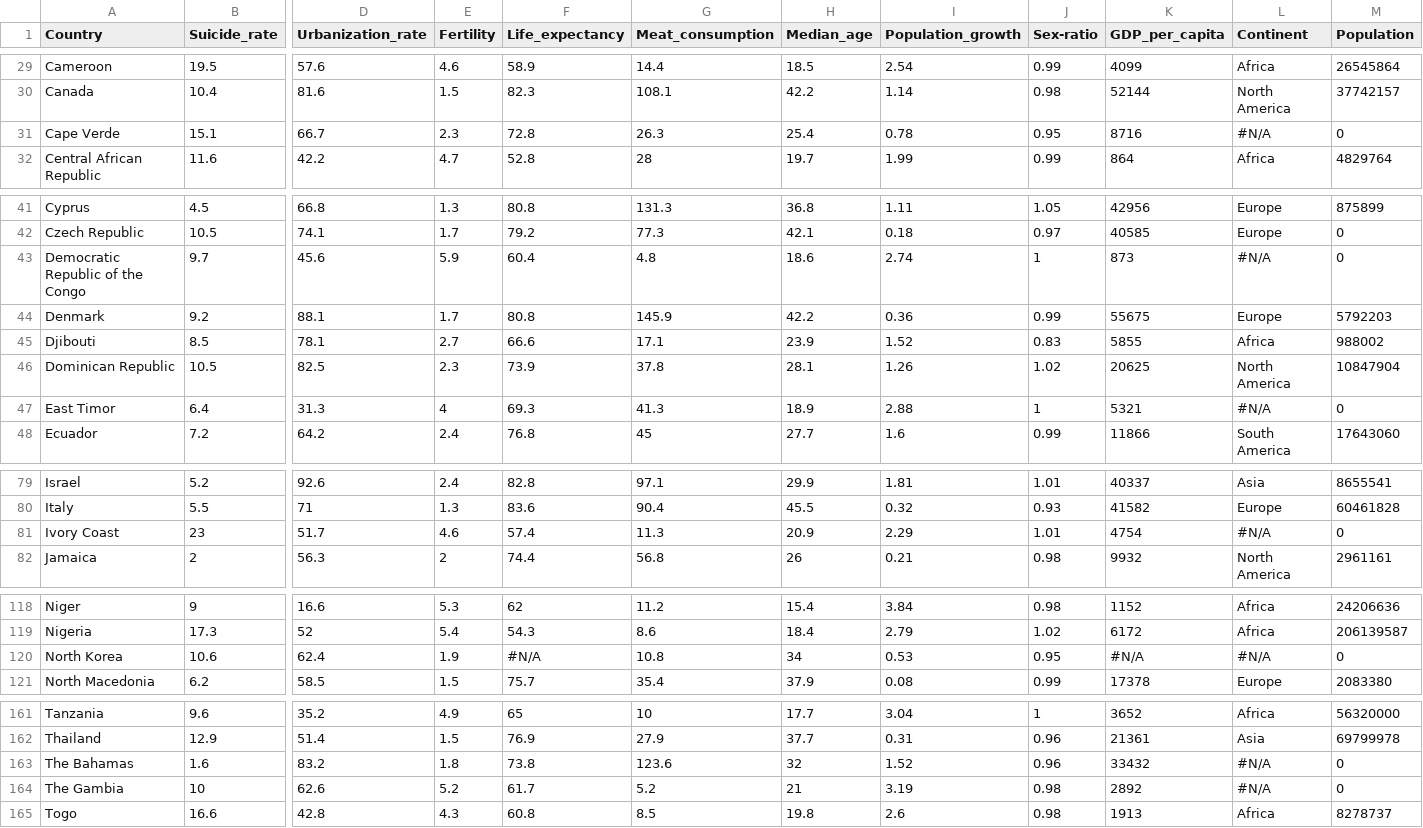
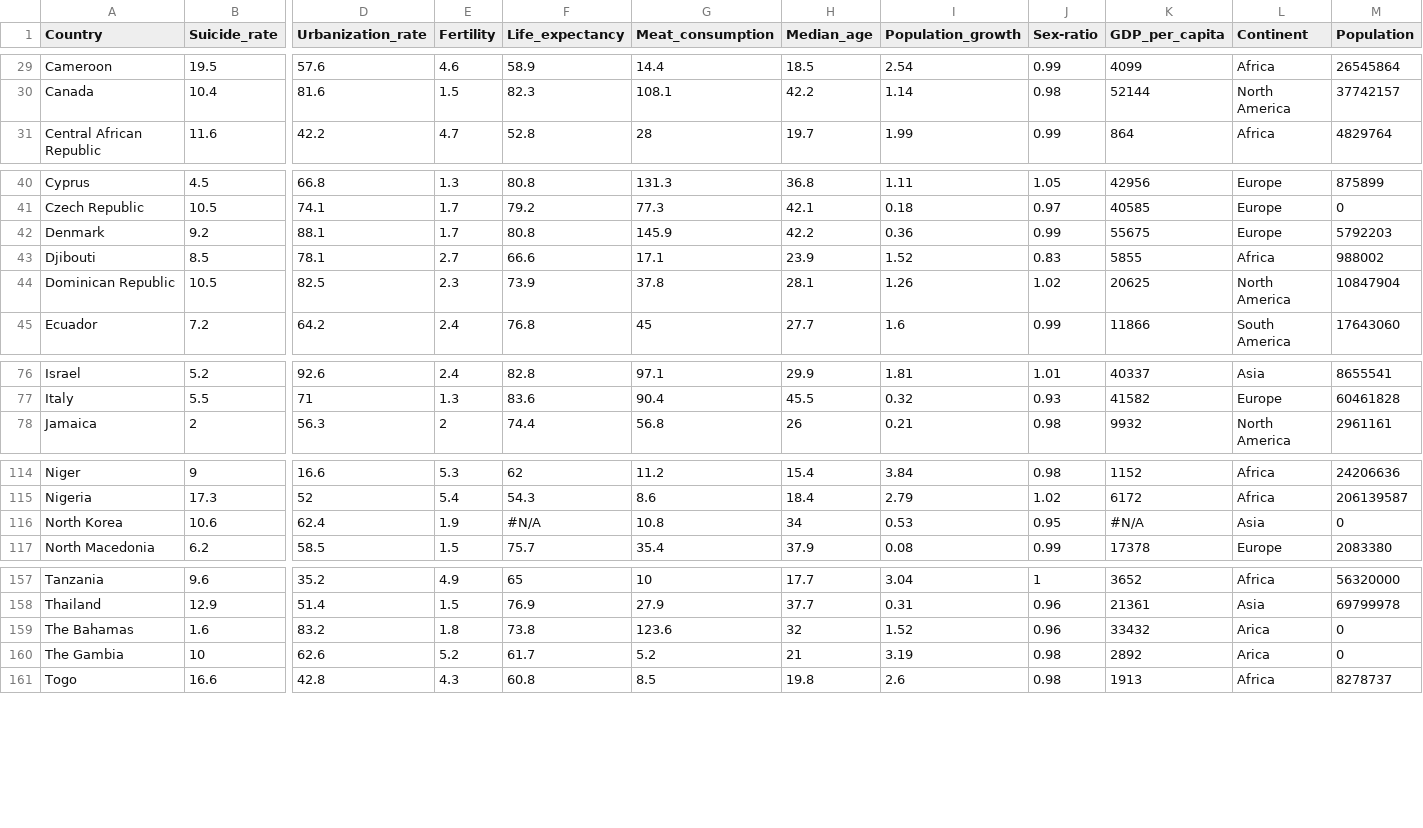
Before and after one commit to yzho0080/FIT3179, a CSV file: World data/world data with continent AND population.csv, drawn as a sheet; only a part is shown, gaps mark what is left out; removed rows and columns are numbered as before the commit, all else as after; rows hold the shown columns only; the diff covers the shown part only; the diff names each change by its address in the sheet, - before the commit and + after, or states it on an @@ line.

Commit message:
Update world data with continent AND population.csv

```diff
--- a/World data/world data with continent AND population.csv
+++ b/World data/world data with continent AND population.csv
-row 31: Cape Verde | 15.1 | 66.7 | 2.3 | 72.8 | 26.3 | 25.4 | 0.78 | 0.95 | 8716 | #N/A | 0
-row 43: Democratic Republic of the Congo | 9.7 | 45.6 | 5.9 | 60.4 | 4.8 | 18.6 | 2.74 | 1 | 873 | #N/A | 0
-row 47: East Timor | 6.4 | 31.3 | 4 | 69.3 | 41.3 | 18.9 | 2.88 | 1 | 5321 | #N/A | 0
-row 81: Ivory Coast | 23 | 51.7 | 4.6 | 57.4 | 11.3 | 20.9 | 2.29 | 1.01 | 4754 | #N/A | 0
-L116 (Continent): #N/A
+L116 (Continent): Asia
-L159:L160 (Continent): #N/A
+L159:L160 (Continent): Arica
```
Also changed, not shown: 2 edited cells elsewhere in this file.
